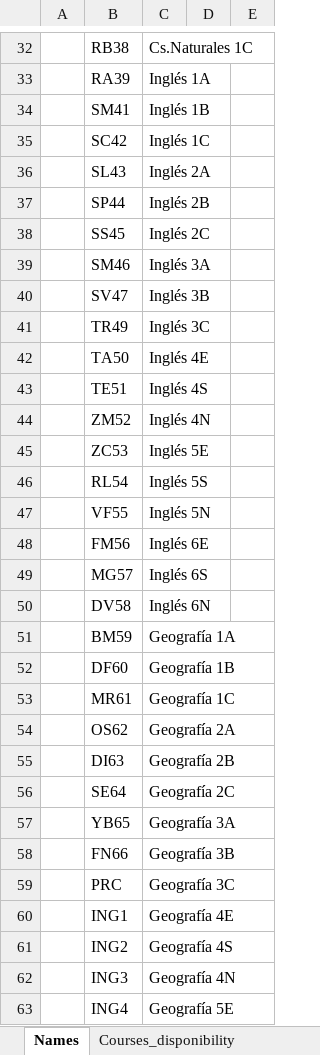
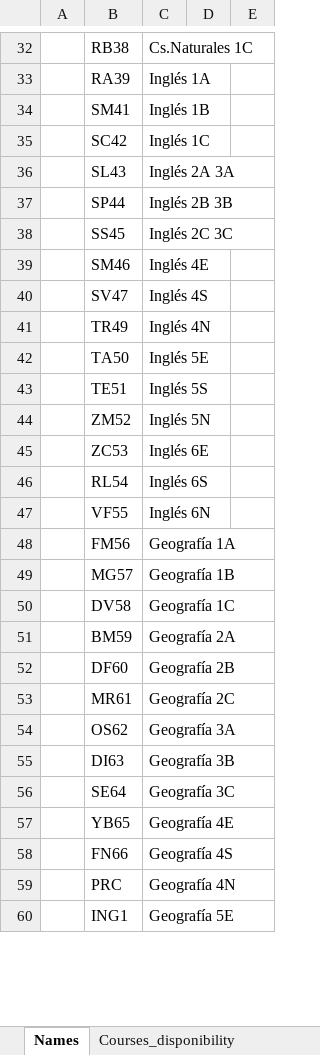
Before and after one commit to MatiasGinzburg/School_Schedule, an Excel workbook: Example_data/Modified_Horarios_SG.xlsx, sheet Names, drawn as a sheet; only a part is shown, gaps mark what is left out; values as stored, in another font and other column widths than the file's, no borders; charts and pictures not drawn; removed rows and columns are numbered as before the commit, all else as after; the diff covers the shown part only; the diff names each change by its address in the sheet, - before the commit and + after, or states it on an @@ line.

```diff
--- a/Example_data/Modified_Horarios_SG.xlsx (sheet Names)
+++ b/Example_data/Modified_Horarios_SG.xlsx (sheet Names)
-C36: Inglés 2A
+C36: Inglés 2A 3A
-C37: Inglés 2B
+C37: Inglés 2B 3B
-C38: Inglés 2C
+C38: Inglés 2C 3C
-row 39:  | SM46 | Inglés 3A
-row 40:  | SV47 | Inglés 3B
-row 41:  | TR49 | Inglés 3C
-B39: TA50
+B39: SM46
-B40: TE51
+B40: SV47
-B41: ZM52
+B41: TR49
-B42: ZC53
+B42: TA50
-B43: RL54
+B43: TE51
-B44: VF55
+B44: ZM52
-B45: FM56
+B45: ZC53
-B46: MG57
+B46: RL54
-B47: DV58
+B47: VF55
-B48: BM59
+B48: FM56
-B49: DF60
+B49: MG57
-B50: MR61
+B50: DV58
-B51: OS62
+B51: BM59
-B52: DI63
+B52: DF60
-B53: SE64
+B53: MR61
-B54: YB65
+B54: OS62
-B55: FN66
+B55: DI63
-B56: PRC
+B56: SE64
-B57: ING1
+B57: YB65
-B58: ING2
+B58: FN66
-B59: ING3
+B59: PRC
-B60: ING4
+B60: ING1
```
Also changed, not shown: 2 removed rows and 19 edited cells elsewhere in this sheet, sheet Subjects, sheet Professors_disponibility, other sheet tabs, formulas that keep their value, charts or pictures, 7 other files.
